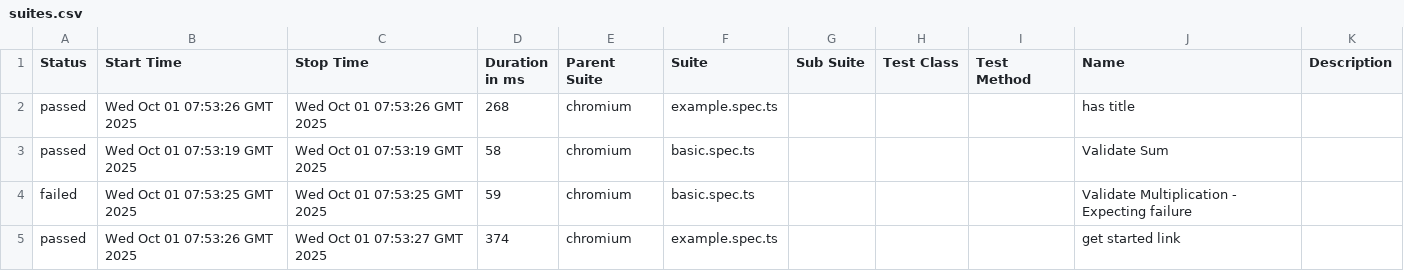
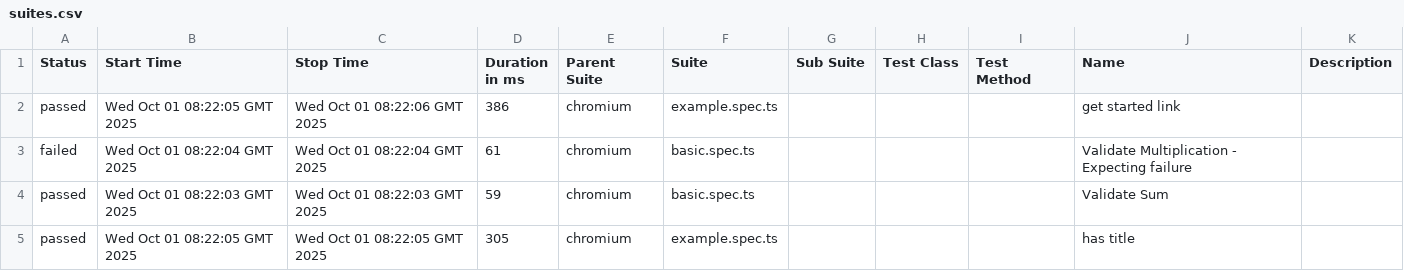
Before and after one commit to purwarshubham/playwright-e2e, a CSV file: allure-report/data/suites.csv, drawn as a sheet.

```diff
--- a/allure-report/data/suites.csv
+++ b/allure-report/data/suites.csv
@@ -1,5 +1,5 @@
 "Status","Start Time","Stop Time","Duration in ms","Parent Suite","Suite","Sub Suite","Test Class","Test Method","Name","Description"
-"passed","Wed Oct 01 07:53:26 GMT 2025","Wed Oct 01 07:53:26 GMT 2025","268","chromium","example.spec.ts","","","","has title",""
-"passed","Wed Oct 01 07:53:19 GMT 2025","Wed Oct 01 07:53:19 GMT 2025","58","chromium","basic.spec.ts","","","","Validate Sum",""
-"failed","Wed Oct 01 07:53:25 GMT 2025","Wed Oct 01 07:53:25 GMT 2025","59","chromium","basic.spec.ts","","","","Validate Multiplication - Expecting failure",""
-"passed","Wed Oct 01 07:53:26 GMT 2025","Wed Oct 01 07:53:27 GMT 2025","374","chromium","example.spec.ts","","","","get started link",""
+"passed","Wed Oct 01 08:22:05 GMT 2025","Wed Oct 01 08:22:06 GMT 2025","386","chromium","example.spec.ts","","","","get started link",""
+"failed","Wed Oct 01 08:22:04 GMT 2025","Wed Oct 01 08:22:04 GMT 2025","61","chromium","basic.spec.ts","","","","Validate Multiplication - Expecting failure",""
+"passed","Wed Oct 01 08:22:03 GMT 2025","Wed Oct 01 08:22:03 GMT 2025","59","chromium","basic.spec.ts","","","","Validate Sum",""
+"passed","Wed Oct 01 08:22:05 GMT 2025","Wed Oct 01 08:22:05 GMT 2025","305","chromium","example.spec.ts","","","","has title",""
```
Also changed, not shown: 31 other files.
